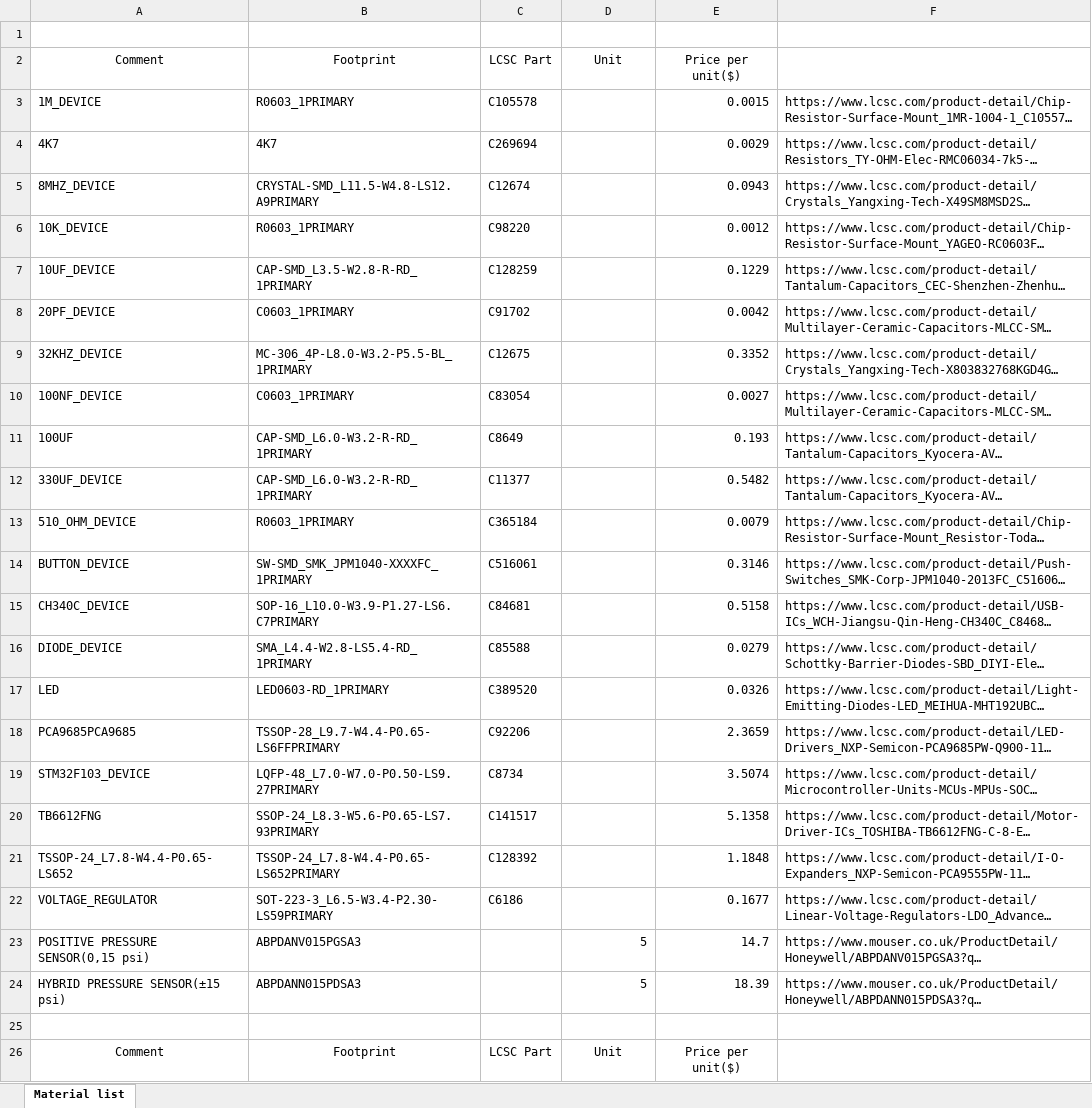
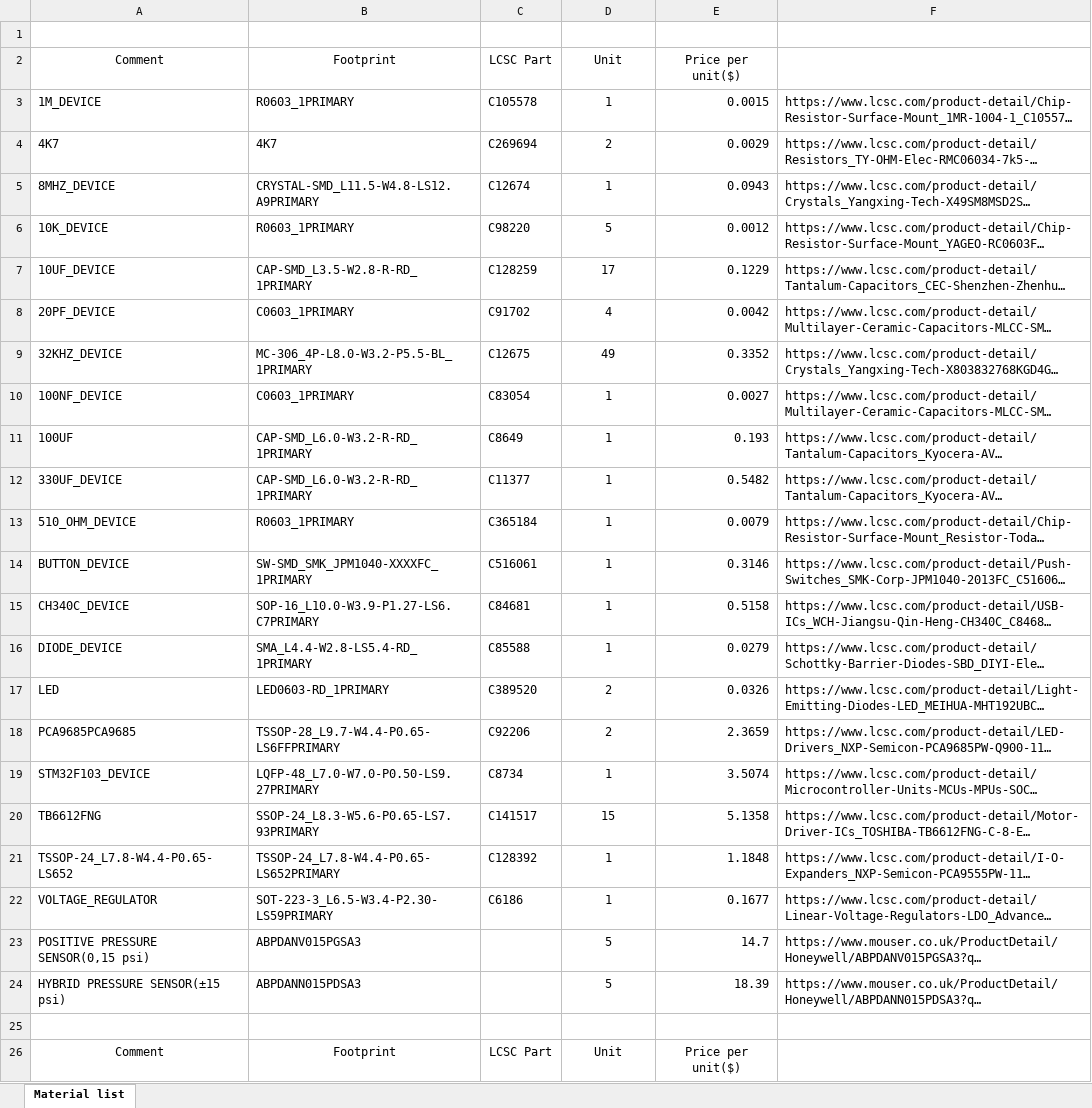
Before and after one commit to OpenPneu/OpenPneu, an Excel workbook: files/Materiallist.xlsx, sheet Material list, drawn as a sheet; only a part is shown; long unchanged cells end in …; values as stored, in another font and other column widths than the file's, no borders; table styles not drawn; the diff names each change by its address in the sheet, - before the commit and + after, or states it on an @@ line.

```diff
--- a/files/Materiallist.xlsx (sheet Material list)
+++ b/files/Materiallist.xlsx (sheet Material list)
-D3: (empty)
+D3: 1
-D4: (empty)
+D4: 2
-D5: (empty)
+D5: 1
-D6: (empty)
+D6: 5
-D7: (empty)
+D7: 17
-D8: (empty)
+D8: 4
-D9: (empty)
+D9: 49
-D10:D16: (empty)
+D10:D16: 1
-D17:D18: (empty)
+D17:D18: 2
-D19: (empty)
+D19: 1
-D20: (empty)
+D20: 15
-D21:D22: (empty)
+D21:D22: 1
-D23:D24 alignment: right
+D23:D24 alignment: center
```
Also changed, not shown: 7 other files.
